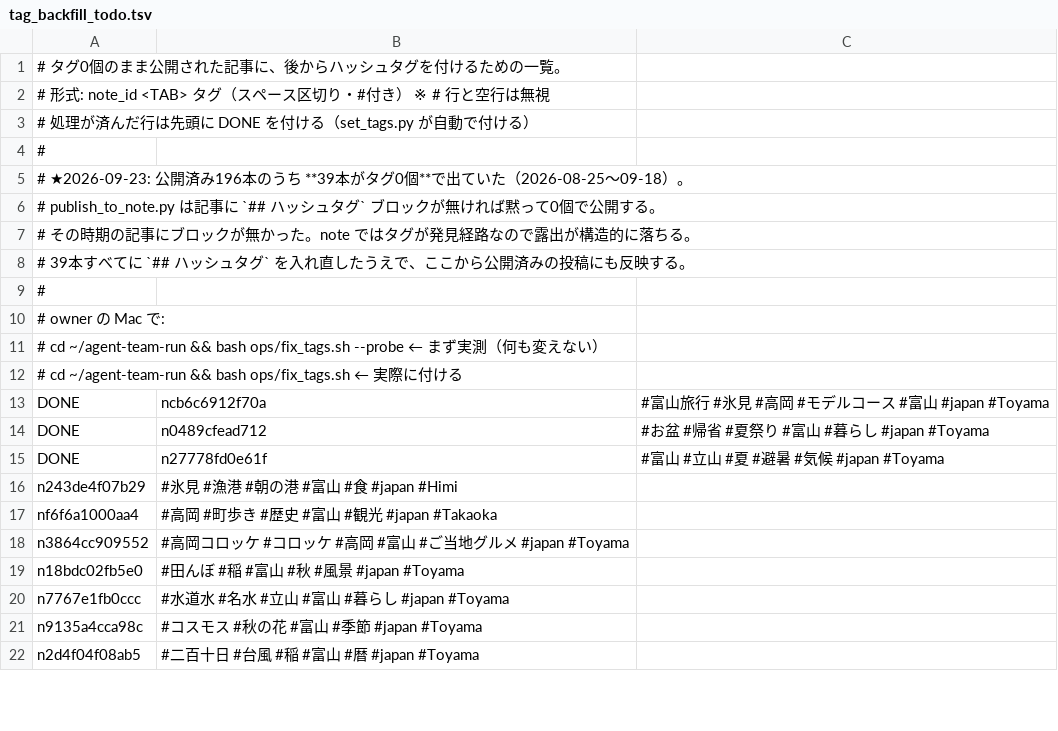
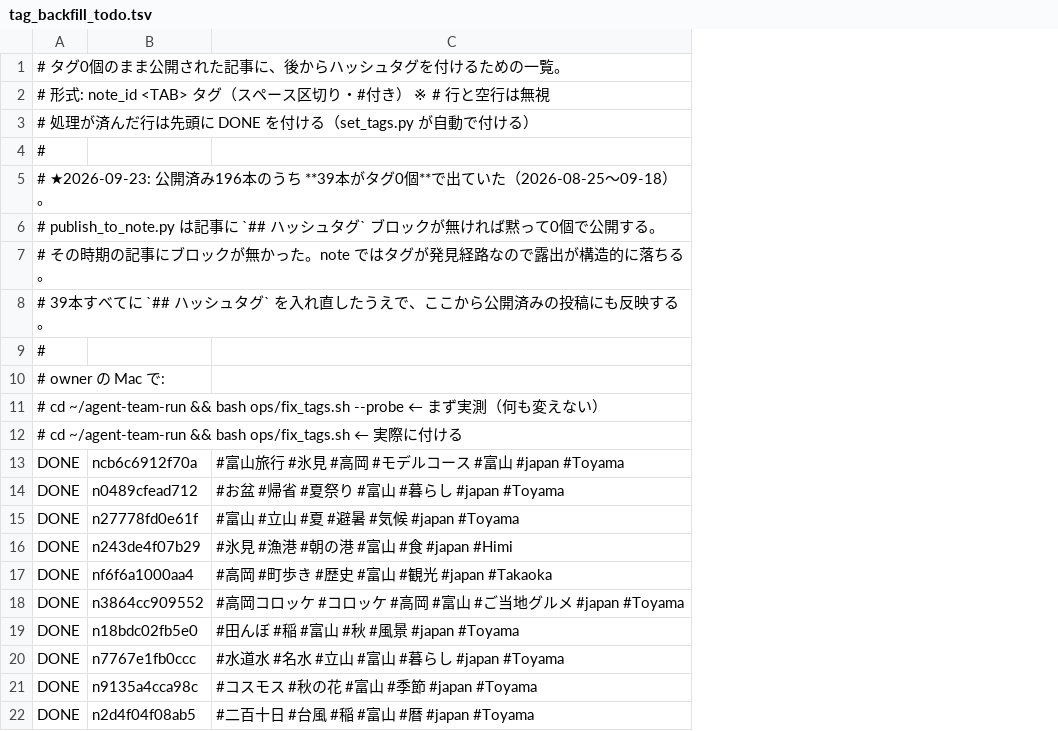
Before and after one commit to tyutyutakokaina81-netizen/agent-team, a TSV file: ops/tag_backfill_todo.tsv, drawn as a sheet; only a part is shown; removed rows and columns are numbered as before the commit, all else as after; the diff names each change by its address in the sheet, - before the commit and + after, or states it on an @@ line.

```diff
--- a/ops/tag_backfill_todo.tsv
+++ b/ops/tag_backfill_todo.tsv
+column A, rows 1-12: # タグ0個のまま公開された記事に、後からハッシュタグを付けるための一覧。 | # 形式: note_id <TAB> タグ（スペース区切り・#付き） ※ # 行と空行は無視 | # 処理が済んだ行は先頭に DONE を付ける（set_tags.py が自動で付ける） | # | # ★2026-09-23: 公開済み196本のうち **39本がタグ0個**で出ていた（2026-08-25〜09-18）。 | # publish_to_note.py は記事に `## ハッシュタグ` ブロックが無ければ黙って0個で公開する。 | # その時期の記事にブロックが無かった。note ではタグが発見経路なので露出が構造的に落ちる。 | # 39本すべてに `## ハッシュタグ` を入れ直したうえで、ここから公開済みの投稿にも反映する。 | # | # owner の Mac で: | # cd ~/agent-team-run && bash ops/fix_tags.sh --probe ← まず実測（何も変えない） | # cd ~/agent-team-run && bash ops/fix_tags.sh ← 実際に付ける; rows 16-22: all DONE
-column C, empty
-B1: # タグ0個のまま公開された記事に、後からハッシュタグを付けるための一覧。
+B1: (empty)
-B2: # 形式: note_id <TAB> タグ（スペース区切り・#付き） ※ # 行と空行は無視
+B2: (empty)
-B3: # 処理が済んだ行は先頭に DONE を付ける（set_tags.py が自動で付ける）
+B3: (empty)
-B4: #
+B4: (empty)
-B5: # ★2026-09-23: 公開済み196本のうち **39本がタグ0個**で出ていた（2026-08-25〜09-18）。
+B5: (empty)
-B6: # publish_to_note.py は記事に `## ハッシュタグ` ブロックが無ければ黙って0個で公開する。
+B6: (empty)
-B7: # その時期の記事にブロックが無かった。note ではタグが発見経路なので露出が構造的に落ちる。
+B7: (empty)
-B8: # 39本すべてに `## ハッシュタグ` を入れ直したうえで、ここから公開済みの投稿にも反映する。
+B8: (empty)
-B9: #
+B9: (empty)
-B10: # owner の Mac で:
+B10: (empty)
-B11: # cd ~/agent-team-run && bash ops/fix_tags.sh --probe ← まず実測（何も変えない）
+B11: (empty)
-B12: # cd ~/agent-team-run && bash ops/fix_tags.sh ← 実際に付ける
+B12: (empty)
-row 13: DONE | ncb6c6912f70a | #富山旅行 #氷見 #高岡 #モデルコース #富山 #japan #Toyama
-row 14: DONE | n0489cfead712 | #お盆 #帰省 #夏祭り #富山 #暮らし #japan #Toyama
-row 15: DONE | n27778fd0e61f | #富山 #立山 #夏 #避暑 #気候 #japan #Toyama
+row 13: DONE | ncb6c6912f70a | #富山旅行 #氷見 #高岡 #モデルコース #富山 #japan #Toyama
+row 14: DONE | n0489cfead712 | #お盆 #帰省 #夏祭り #富山 #暮らし #japan #Toyama
+row 15: DONE | n27778fd0e61f | #富山 #立山 #夏 #避暑 #気候 #japan #Toyama
```
Also changed, not shown: 1 other file.
